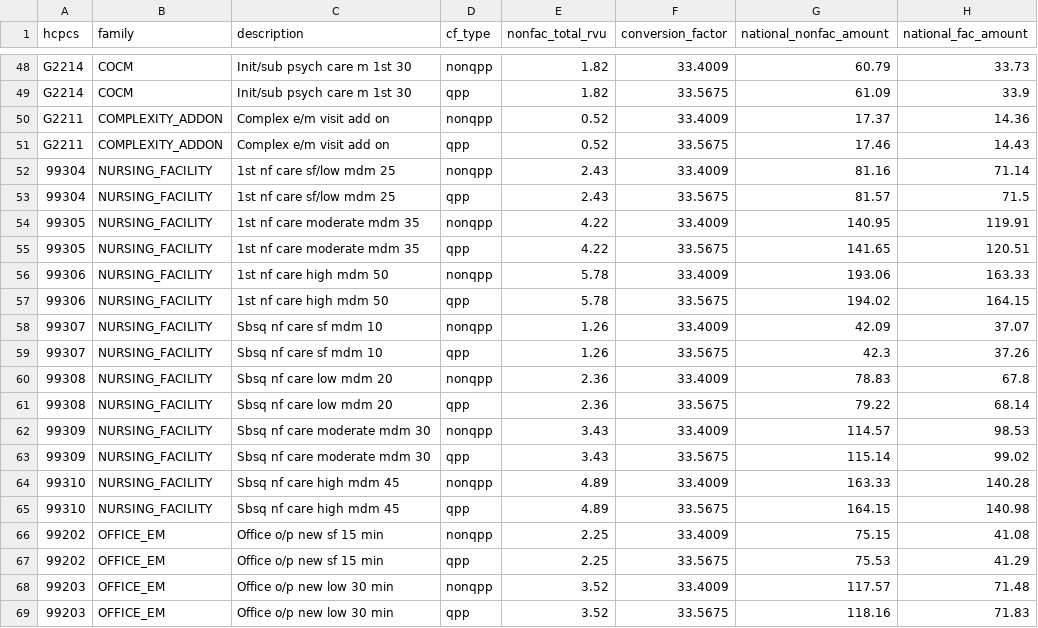
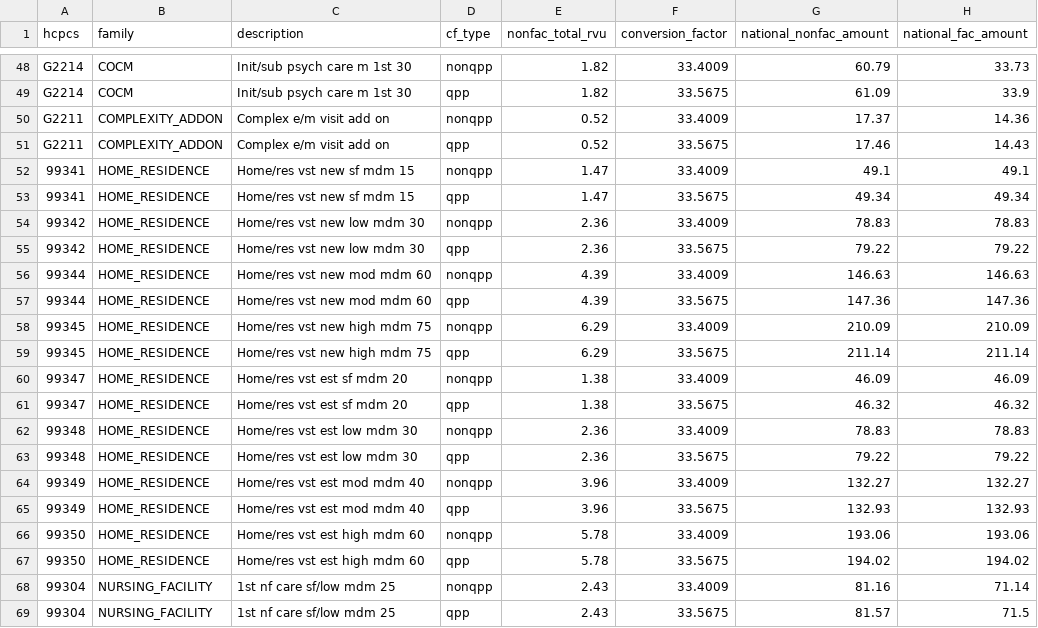
Before and after one commit to anandiganguli97/apcm-opportunity, a CSV file: pipeline_output/results/fee_schedule_2026.csv, drawn as a sheet; only a part is shown, gaps mark what is left out; the shorter side is filled out with more unchanged rows.

Commit message:
Pipeline output from run 40163357676

```diff
--- a/pipeline_output/results/fee_schedule_2026.csv
+++ b/pipeline_output/results/fee_schedule_2026.csv
@@ -51,2 +51,18 @@ G2211,COMPLEXITY_ADDON,Complex e/m visit add on,nonqpp,0.52,33.4009,17.37,14.36
 G2211,COMPLEXITY_ADDON,Complex e/m visit add on,qpp,0.52,33.5675,17.46,14.43
+99341,HOME_RESIDENCE,Home/res vst new sf mdm 15,nonqpp,1.47,33.4009,49.1,49.1
+99341,HOME_RESIDENCE,Home/res vst new sf mdm 15,qpp,1.47,33.5675,49.34,49.34
+99342,HOME_RESIDENCE,Home/res vst new low mdm 30,nonqpp,2.36,33.4009,78.83,78.83
+99342,HOME_RESIDENCE,Home/res vst new low mdm 30,qpp,2.36,33.5675,79.22,79.22
+99344,HOME_RESIDENCE,Home/res vst new mod mdm 60,nonqpp,4.39,33.4009,146.63,146.63
+99344,HOME_RESIDENCE,Home/res vst new mod mdm 60,qpp,4.39,33.5675,147.36,147.36
+99345,HOME_RESIDENCE,Home/res vst new high mdm 75,nonqpp,6.29,33.4009,210.09,210.09
+99345,HOME_RESIDENCE,Home/res vst new high mdm 75,qpp,6.29,33.5675,211.14,211.14
+99347,HOME_RESIDENCE,Home/res vst est sf mdm 20,nonqpp,1.38,33.4009,46.09,46.09
+99347,HOME_RESIDENCE,Home/res vst est sf mdm 20,qpp,1.38,33.5675,46.32,46.32
+99348,HOME_RESIDENCE,Home/res vst est low mdm 30,nonqpp,2.36,33.4009,78.83,78.83
+99348,HOME_RESIDENCE,Home/res vst est low mdm 30,qpp,2.36,33.5675,79.22,79.22
+99349,HOME_RESIDENCE,Home/res vst est mod mdm 40,nonqpp,3.96,33.4009,132.27,132.27
+99349,HOME_RESIDENCE,Home/res vst est mod mdm 40,qpp,3.96,33.5675,132.93,132.93
+99350,HOME_RESIDENCE,Home/res vst est high mdm 60,nonqpp,5.78,33.4009,193.06,193.06
+99350,HOME_RESIDENCE,Home/res vst est high mdm 60,qpp,5.78,33.5675,194.02,194.02
 99304,NURSING_FACILITY,1st nf care sf/low mdm 25,nonqpp,2.43,33.4009,81.16,71.14
```
Also changed, not shown: pipeline_output/forecast/qmb_by_readiness_decile.csv, pipeline_output/forecast/readiness_deciles.csv, 21 other files.
